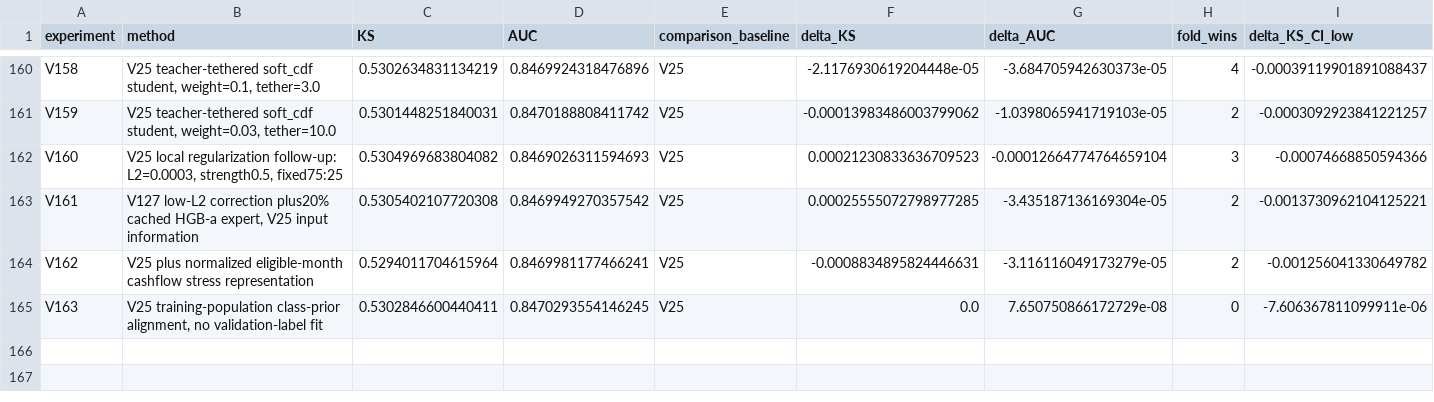
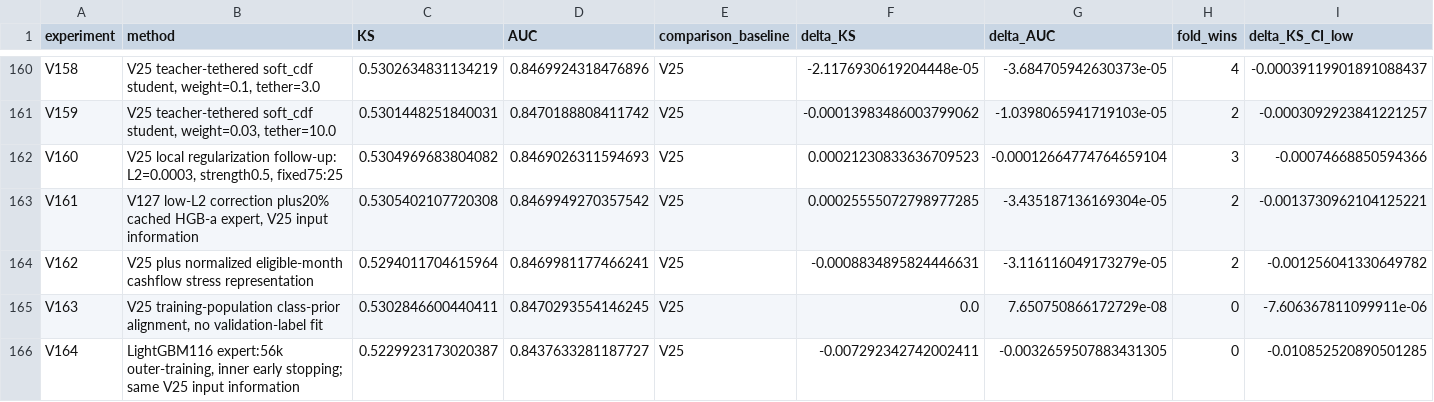
Before and after one commit to TaqiyudinMiftah/Logika, a CSV file: insight/adit/v25_research/EXPERIMENTS.csv, drawn as a sheet; only a part is shown, gaps mark what is left out; rows hold the shown columns only; the diff names each change by its address in the sheet, - before the commit and + after, or states it on an @@ line.

Commit message:
Record V164 and held-out error analysis against V25
Pooled KS0.5229923173, AUC0.8437633281; deltaKS-0.0072923427 against fixed V25. Preserve negative results, five-fold checks, paired uncertainty, formula, source and separately hashed submission. Keep V25 as public incumbent; no hidden-test score is claimed.

Check shared main before and after preparation; publish only the adit research namespace.

```diff
--- a/insight/adit/v25_research/EXPERIMENTS.csv
+++ b/insight/adit/v25_research/EXPERIMENTS.csv
+row 166: V164 | LightGBM116 expert:56k outer-training, inner early stopping; same V25 input information | 0.5229923173020387 | 0.8437633281187727 | V25 | -0.007292342742002411 | -0.0032659507883431305 | 0 | -0.010852520890501285
```
Also changed, not shown: insight/adit/v25_research/v7/modeling/reports/MODELING_EXPERIMENTS.csv, 16 other files.
